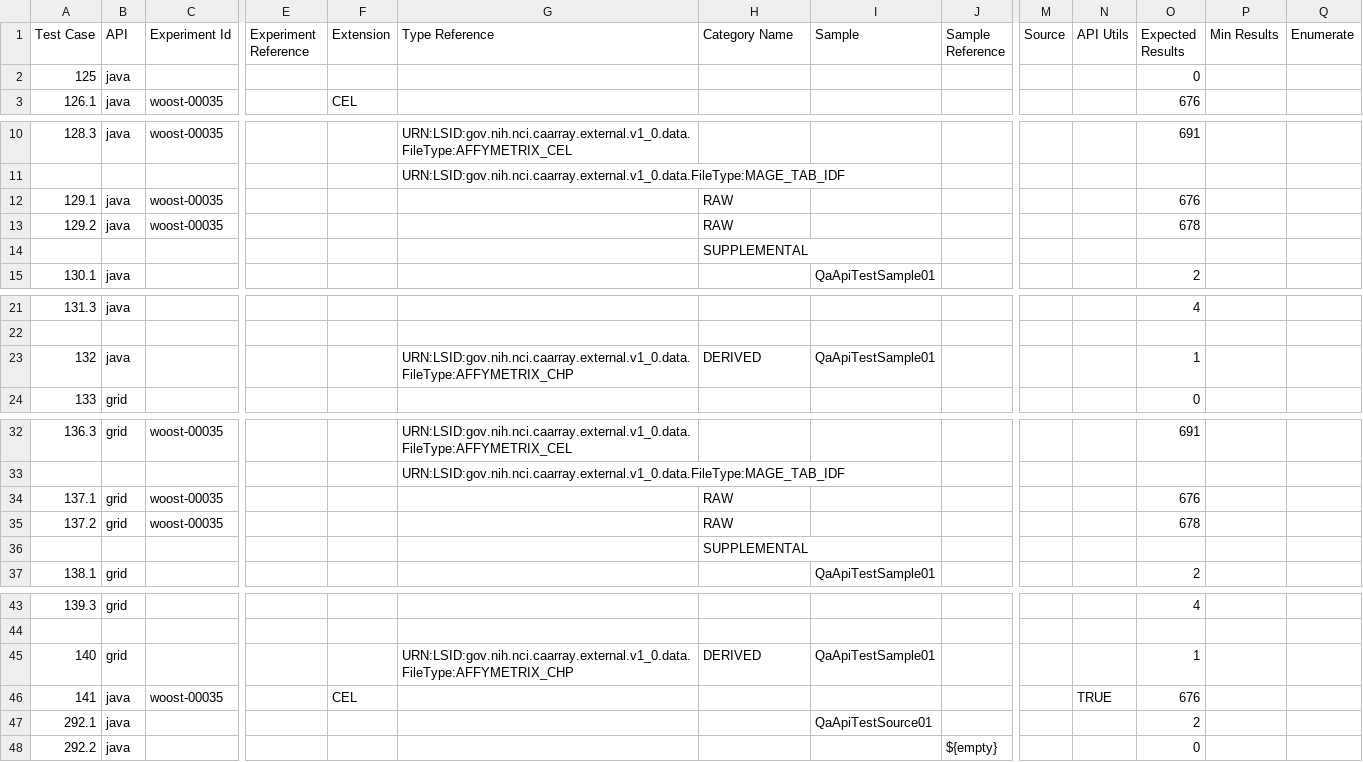
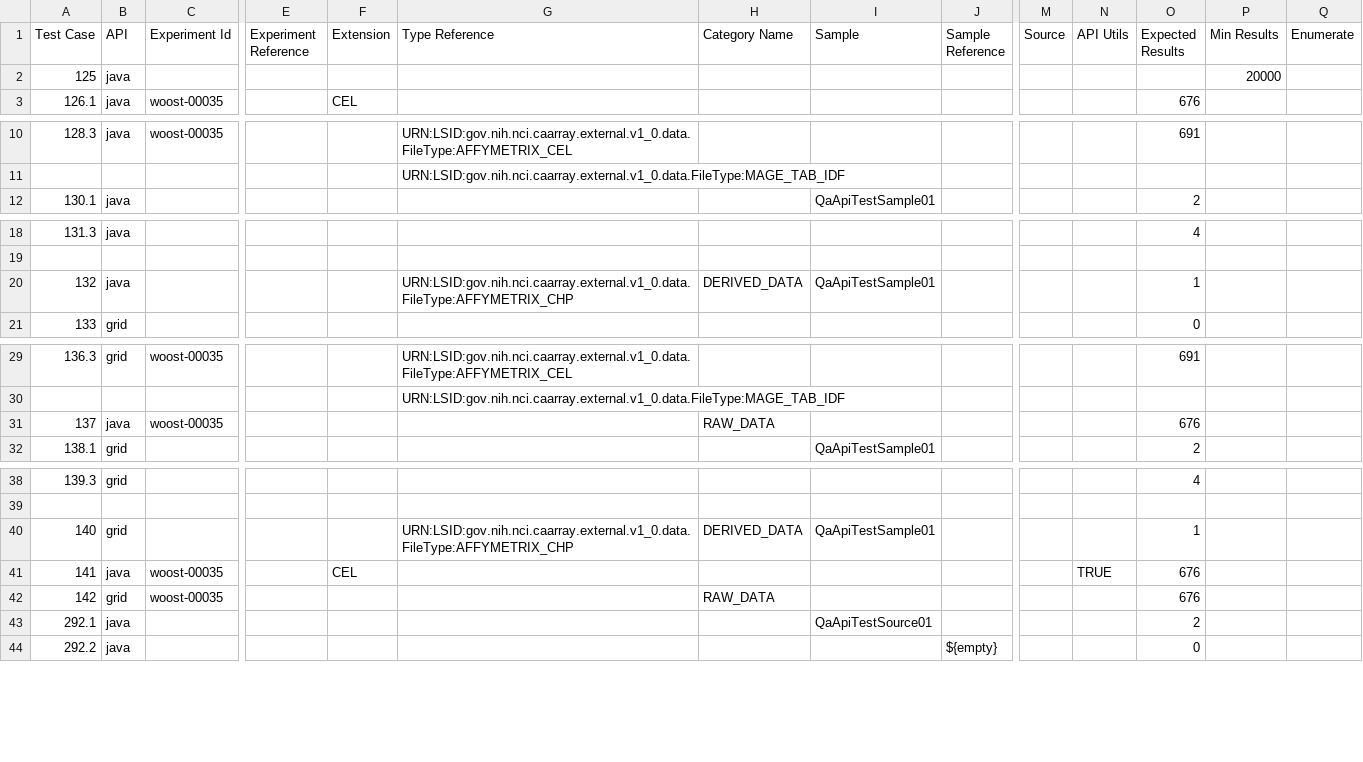
Before and after one commit to NCIP/caarray, a CSV file: qa/software/API_Test_Suite/config/FileCriteria.csv, drawn as a sheet; only a part is shown, gaps mark what is left out; removed rows and columns are numbered as before the commit, all else as after; rows hold the shown columns only; the diff names each change by its address in the sheet, - before the commit and + after, or states it on an @@ line.

Commit message:
Configuration changes, name changes.

```diff
--- a/qa/software/API_Test_Suite/config/FileCriteria.csv
+++ b/qa/software/API_Test_Suite/config/FileCriteria.csv
-O2 (Expected Results): 0
+O2 (Expected Results): (empty)
-P2 (Min Results): (empty)
+P2 (Min Results): 20000
-row 12: 129.1 | java | woost-00035 |  |  |  | RAW |  |  |  |  | 676
-row 13: 129.2 | java | woost-00035 |  |  |  | RAW |  |  |  |  | 678
-row 14:  |  |  |  |  |  | SUPPLEMENTAL
-H20 (Category Name): DERIVED
+H20 (Category Name): DERIVED_DATA
-row 34: 137.1 | grid | woost-00035 |  |  |  | RAW |  |  |  |  | 676
-row 35: 137.2 | grid | woost-00035 |  |  |  | RAW |  |  |  |  | 678
-row 36:  |  |  |  |  |  | SUPPLEMENTAL
+row 31: 137 | java | woost-00035 |  |  |  | RAW_DATA |  |  |  |  | 676
-H40 (Category Name): DERIVED
+H40 (Category Name): DERIVED_DATA
+row 42: 142 | grid | woost-00035 |  |  |  | RAW_DATA |  |  |  |  | 676
```
Also changed, not shown: qa/software/API_Test_Suite/config/BiomaterialKeyword.csv, qa/software/API_Test_Suite/config/Experiment.csv, 7 other files.
